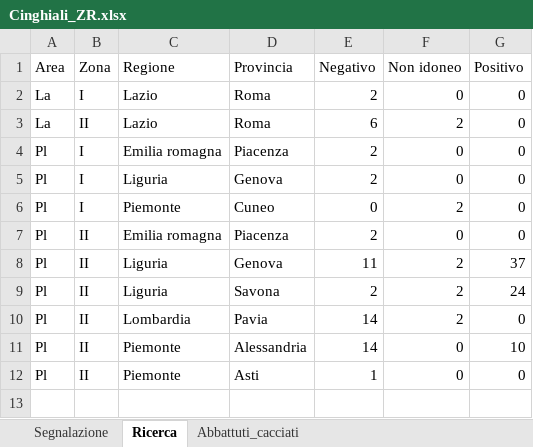
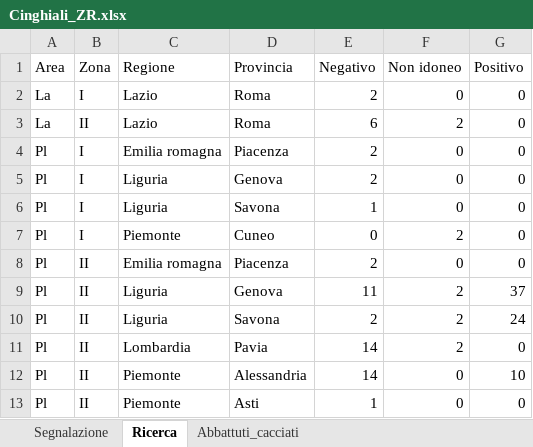
Before and after one commit to IZSAM-StatGIS/ReportPSA, an Excel workbook: Download/Cinghiali_ZR.xlsx, sheet Ricerca, drawn as a sheet; values as stored, in another font and other column widths than the file's, no borders; the diff names each change by its address in the sheet, - before the commit and + after, or states it on an @@ line.

```diff
--- a/Download/Cinghiali_ZR.xlsx (sheet Ricerca)
+++ b/Download/Cinghiali_ZR.xlsx (sheet Ricerca)
+row 6: Pl | I | Liguria | Savona | 1 | 0 | 0
```
Also changed, not shown: sheet Segnalazione, sheet Abbattuti_cacciati, Download/CasiControlli_ZR.xlsx, Download/Indenni.xlsx, 39 other files.
